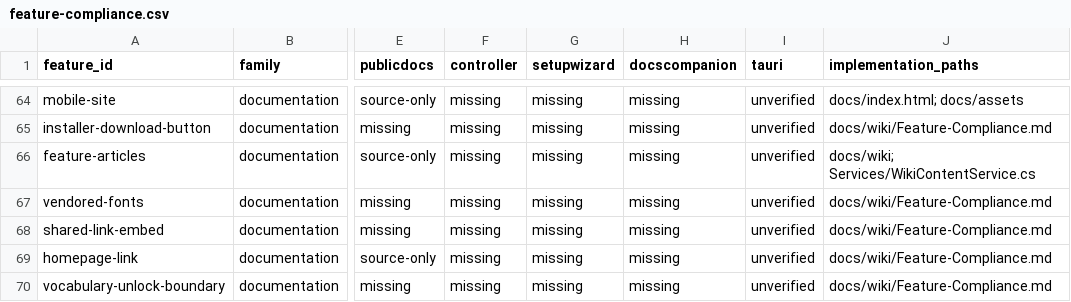
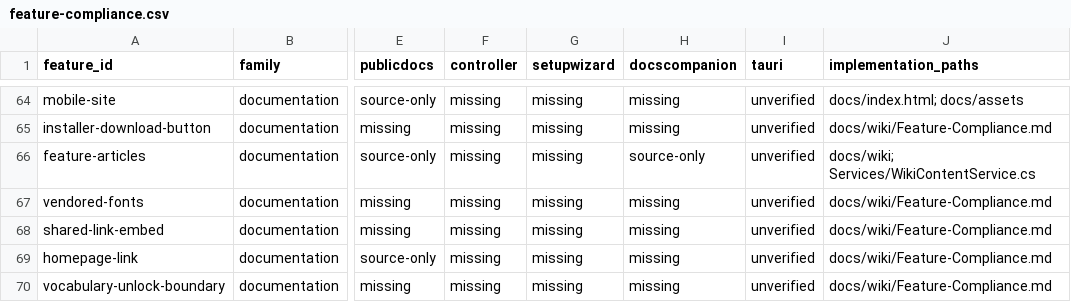
Before and after one commit to Ding-Ding-Projects/HomeAssistantAcDefender, a CSV file: docs/feature-compliance.csv, drawn as a sheet; only a part is shown, gaps mark what is left out; the diff covers the shown part only; the diff names each change by its address in the sheet, - before the commit and + after, or states it on an @@ line.

```diff
--- a/docs/feature-compliance.csv
+++ b/docs/feature-compliance.csv
-H66 (docscompanion): missing
+H66 (docscompanion): source-only
```
Also changed, not shown: 99 edited cells elsewhere in this file, 1 other file.
